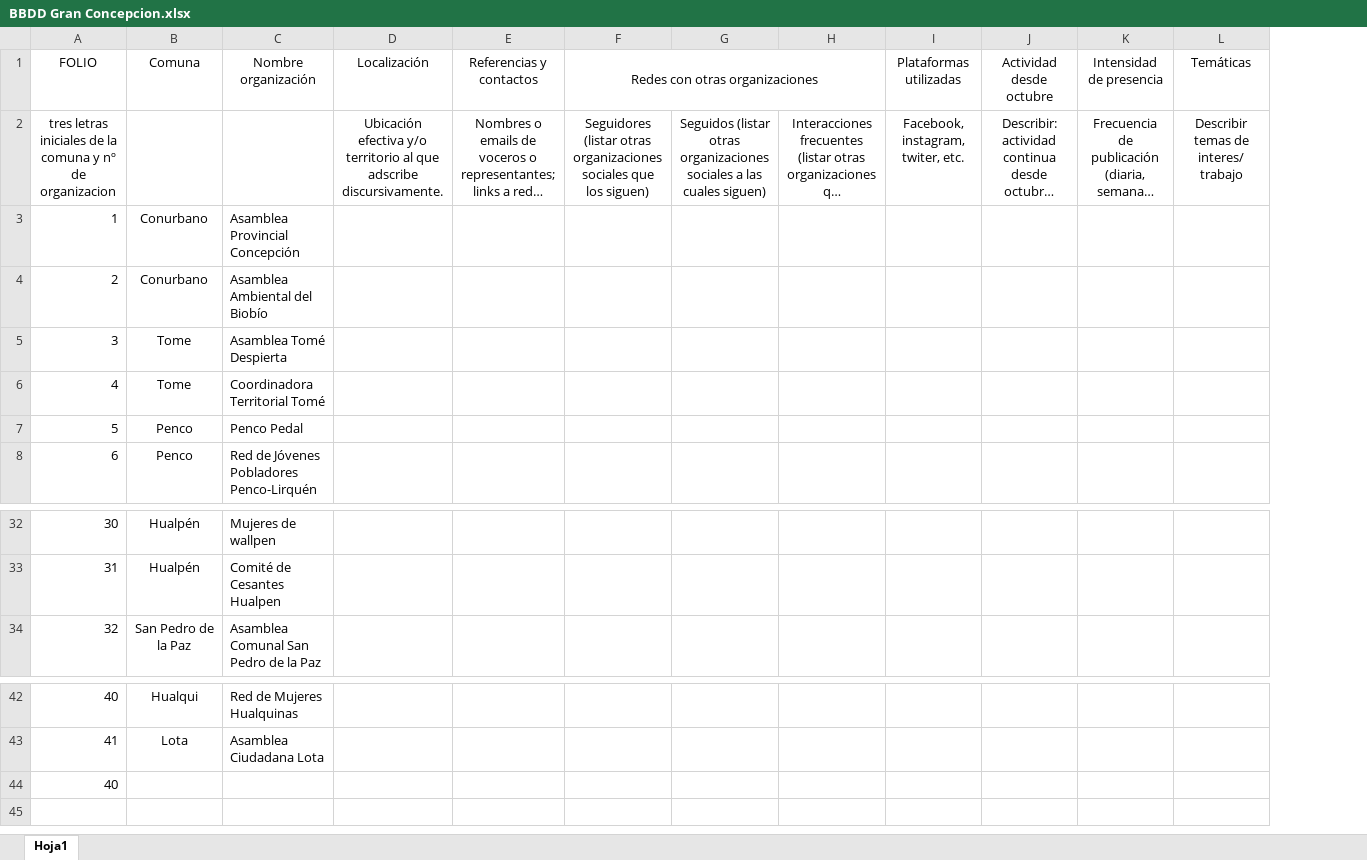
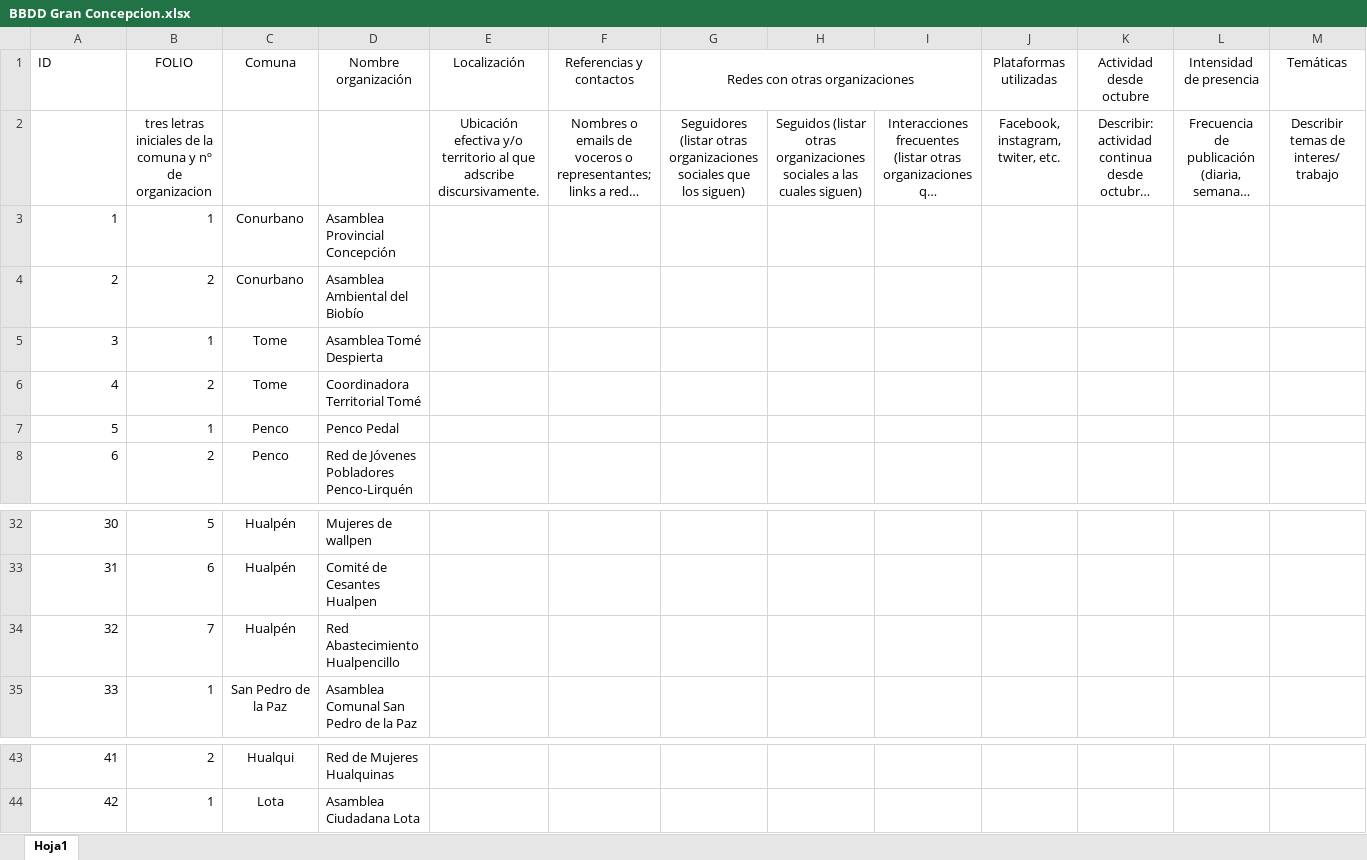
Before and after one commit to benja-emilio/base_conce, an Excel workbook: BBDD Gran Concepcion.xlsx, sheet Hoja1, drawn as a sheet; only a part is shown, gaps mark what is left out; long unchanged cells end in …; values as stored, in another font and other column widths than the file's, no borders; removed rows and columns are numbered as before the commit, all else as after; rows hold the shown columns only; the diff names each change by its address in the sheet, - before the commit and + after, or states it on an @@ line.

```diff
--- a/BBDD Gran Concepcion.xlsx (sheet Hoja1)
+++ b/BBDD Gran Concepcion.xlsx (sheet Hoja1)
+column B (FOLIO), rows 2-8: tres letras iniciales de la comuna y nº de organizacion | 1 | 2 | 1 | 2 | 1 | 2; rows 32-33: 5 | 6; row 35: 1; rows 43-44: 2 | 1
@@ column A (ID) renumbered between rows 1 and 44 @@
-A1 alignment: center
+A1 alignment: left
+row 34: 32 | 7 | Hualpén | Red Abastecimiento Hualpencillo
-row 44: 40
```
Also changed, not shown: 12 other files.
